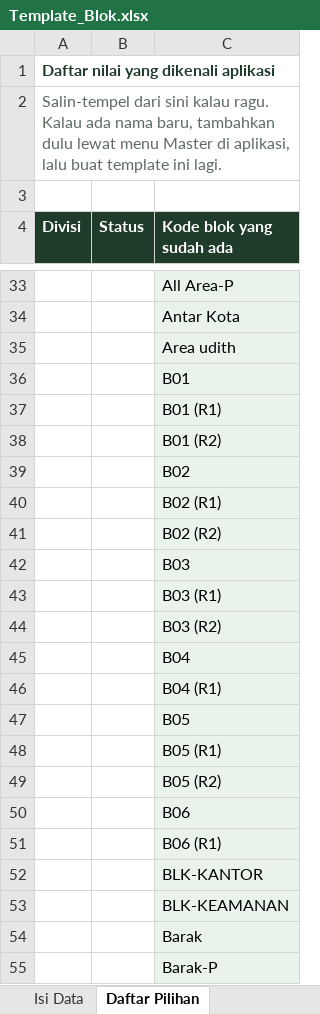
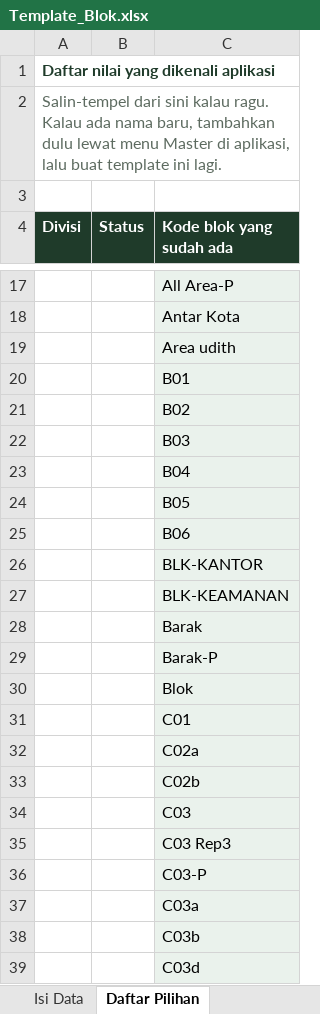
Before and after one commit to vigufarm-web/payrol, an Excel workbook: templates/Template_Blok.xlsx, sheet Daftar Pilihan, drawn as a sheet; only a part is shown, gaps mark what is left out; the shorter side is filled out with more unchanged rows; values as stored, in another font and other column widths than the file's, no borders; the diff covers the shown part only; the diff names each change by its address in the sheet, - before the commit and + after, or states it on an @@ line.

```diff
--- a/templates/Template_Blok.xlsx (sheet Daftar Pilihan)
+++ b/templates/Template_Blok.xlsx (sheet Daftar Pilihan)
-row 37:  |  | B01 (R1)
-row 38:  |  | B01 (R2)
-row 40:  |  | B02 (R1)
-row 41:  |  | B02 (R2)
-row 43:  |  | B03 (R1)
-row 44:  |  | B03 (R2)
-row 46:  |  | B04 (R1)
-row 48:  |  | B05 (R1)
-row 49:  |  | B05 (R2)
-row 51:  |  | B06 (R1)
```
Also changed, not shown: 16 removed rows, 6 edited cells and cell formats elsewhere in this sheet, sheet Isi Data.
